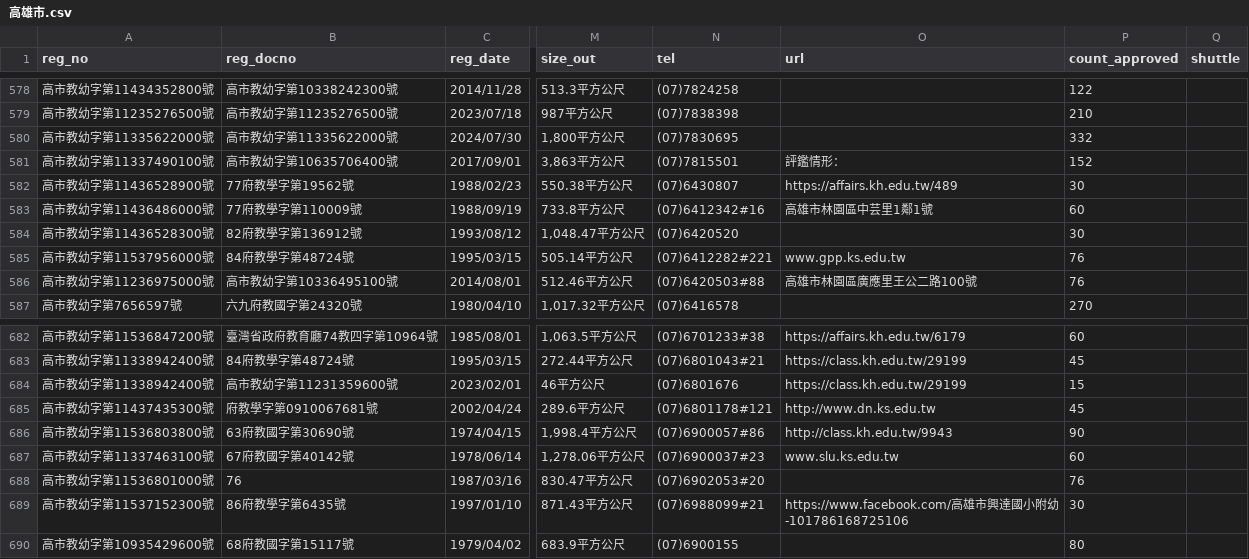
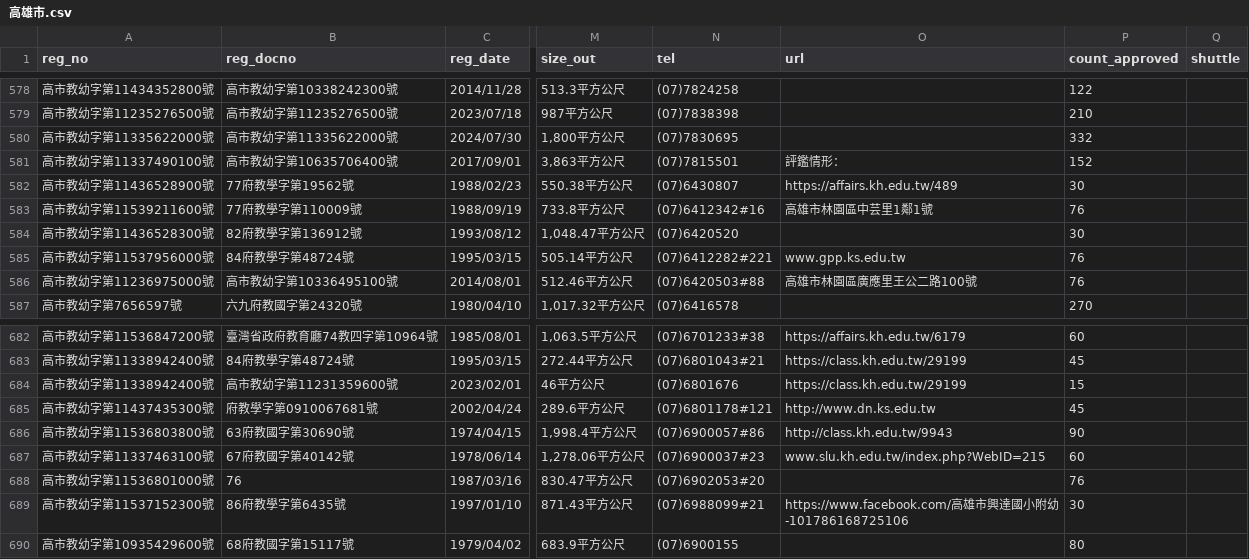
Before and after one commit to kiang/ap.ece.moe.edu.tw, a CSV file: docs/data/高雄市.csv, drawn as a sheet; only a part is shown, gaps mark what is left out; the diff names each change by its address in the sheet, - before the commit and + after, or states it on an @@ line.

```diff
--- a/docs/data/高雄市.csv
+++ b/docs/data/高雄市.csv
-A583 (reg_no): 高市教幼字第11436486000號
+A583 (reg_no): 高市教幼字第11539211600號
-P583 (count_approved): 60
+P583 (count_approved): 76
-O687 (url): www.slu.ks.edu.tw
+O687 (url): www.slu.kh.edu.tw/index.php?WebID=215
```
Also changed, not shown: docs/data/彰化縣.csv, docs/data/新北市.csv, 13 other files.
